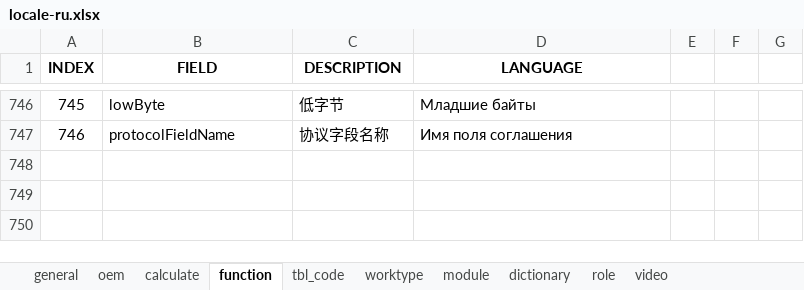
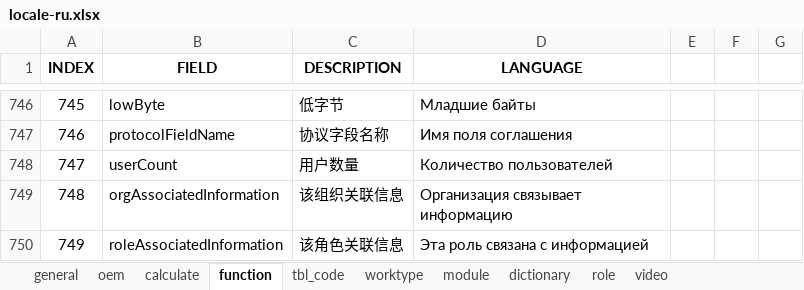
Before and after one commit to cosog/ap, an Excel workbook: WebRoot/oem/cnooc/locale/locale-ru.xlsx, sheet function, drawn as a sheet; only a part is shown, gaps mark what is left out; values as stored, in another font and other column widths than the file's, no borders; the diff names each change by its address in the sheet, - before the commit and + after, or states it on an @@ line.

```diff
--- a/WebRoot/oem/cnooc/locale/locale-ru.xlsx (sheet function)
+++ b/WebRoot/oem/cnooc/locale/locale-ru.xlsx (sheet function)
+row 748: 747 | userCount | 用户数量 | Количество пользователей
+row 749: 748 | orgAssociatedInformation | 该组织关联信息 | Организация связывает информацию
+row 750: 749 | roleAssociatedInformation | 该角色关联信息 | Эта роль связана с информацией
```
Also changed, not shown: WebRoot/oem/cnpc/locale/locale-ru.xlsx, WebRoot/oem/dacheng/locale/locale-ru.xlsx, 28 other files.
